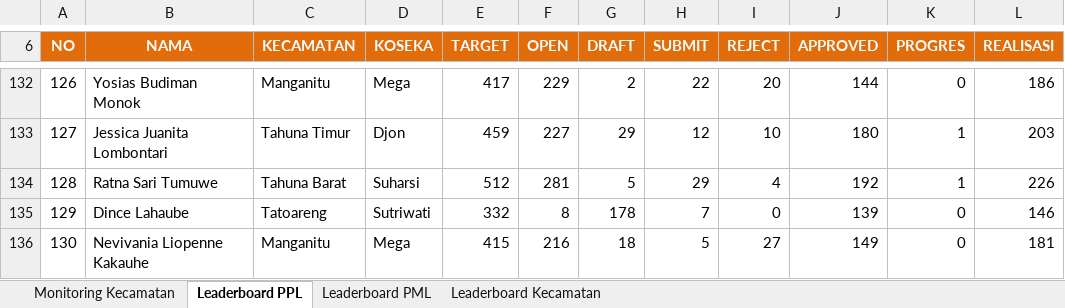
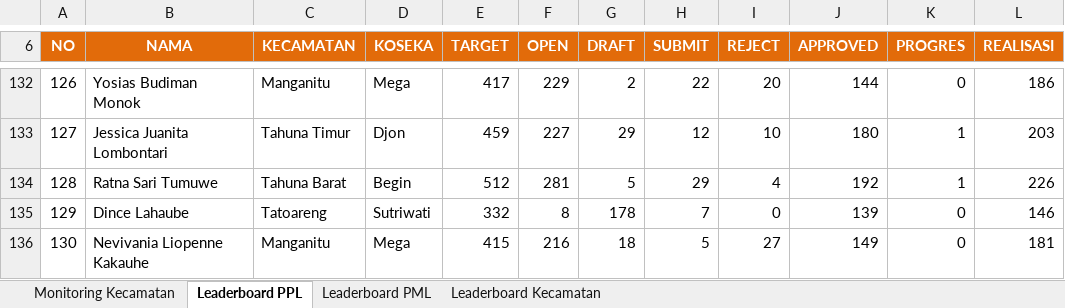
Before and after one commit to danimat15/fasih-sm-scrapper, an Excel workbook: dashboard/public/Report_Dashboard_Evening.xlsx, sheet Leaderboard PPL, drawn as a sheet; only a part is shown, gaps mark what is left out; values as stored, in another font and other column widths than the file's, no borders; the diff covers the shown part only; the diff names each change by its address in the sheet, - before the commit and + after, or states it on an @@ line.

```diff
--- a/dashboard/public/Report_Dashboard_Evening.xlsx (sheet Leaderboard PPL)
+++ b/dashboard/public/Report_Dashboard_Evening.xlsx (sheet Leaderboard PPL)
-D134 (KOSEKA): Suharsi
+D134 (KOSEKA): Begin
```
Also changed, not shown: 5 edited cells elsewhere in this sheet, sheet Leaderboard PML, sheet Leaderboard Kecamatan, sheet Monitoring Kecamatan, dashboard/public/Monev_Pendataan_SE2026_Evening.xlsx, dashboard/public/Monev_Pendataan_SE2026_Latest.xlsx, 27 other files.
